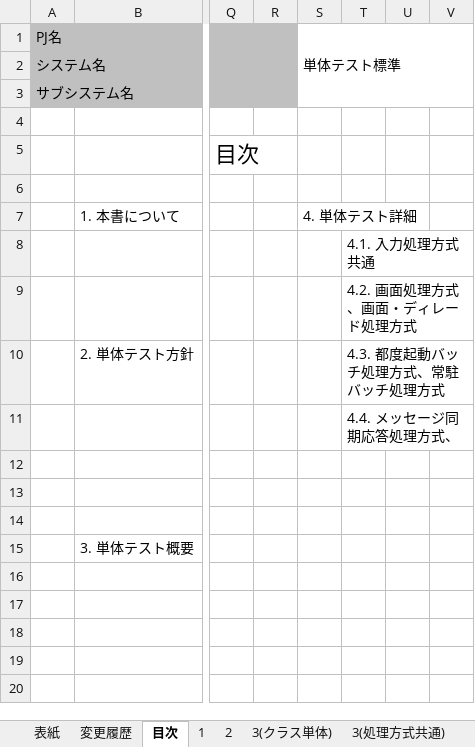
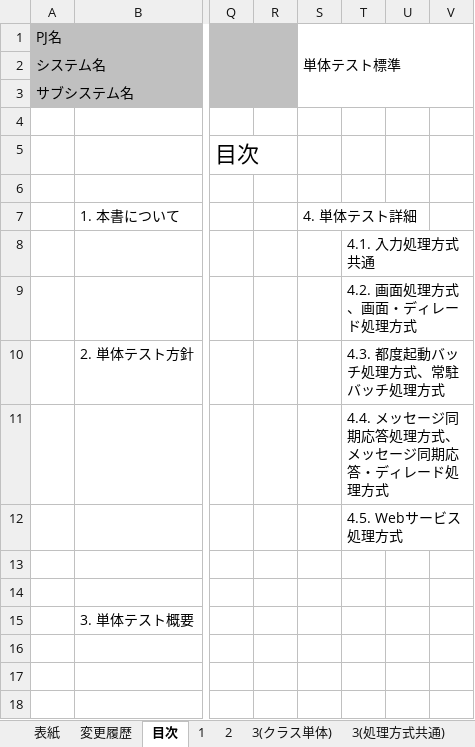
Before and after one commit to nablarch-development-standards/nablarch-development-standards, an Excel workbook: 020_アプリケーション開発標準/020_テスト標準/単体テスト標準.xlsx, sheet 目次, drawn as a sheet; only a part is shown, gaps mark what is left out; values as stored, in another font and other column widths than the file's, no borders; the diff names each change by its address in the sheet, - before the commit and + after, or states it on an @@ line.

Commit message:
誤記対応。 単体テスト標準.xlsx の「目次」シートの「4.4. メッセージ同期応答処理方式、」の箇所。 「、」以降が抜けている。

```diff
--- a/020_アプリケーション開発標準/020_テスト標準/単体テスト標準.xlsx (sheet 目次)
+++ b/020_アプリケーション開発標準/020_テスト標準/単体テスト標準.xlsx (sheet 目次)
-T11: 4.4. メッセージ同期応答処理方式、
+T11: 4.4. メッセージ同期応答処理方式、メッセージ同期応答・ディレード処理方式
-T12: (empty)
+T12: 4.5. Webサービス処理方式
```
